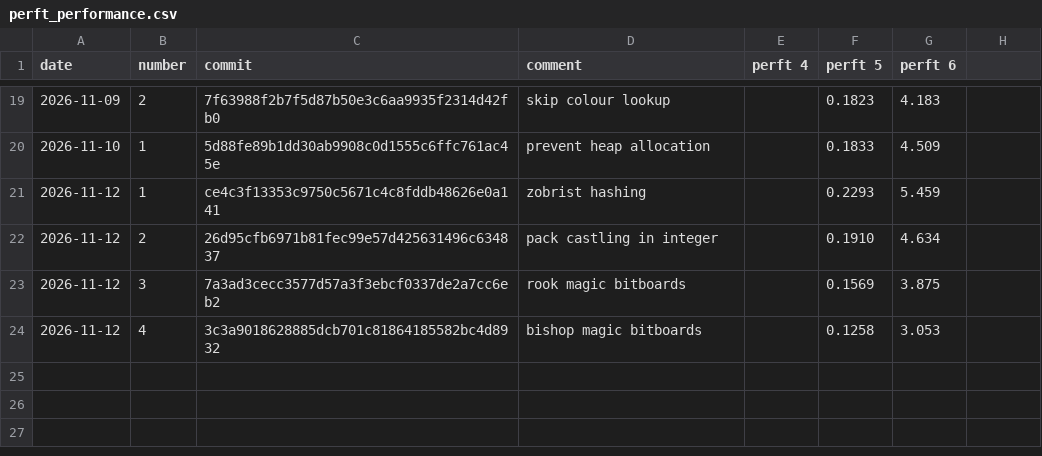
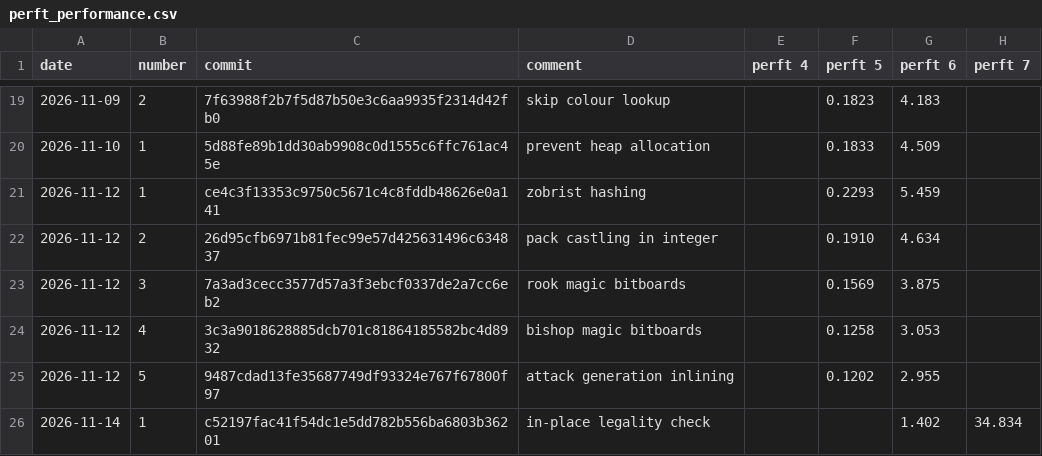
Before and after one commit to JoelvanIngen/robocor-rs, a CSV file: docs/perft_performance.csv, drawn as a sheet; only a part is shown, gaps mark what is left out; the diff names each change by its address in the sheet, - before the commit and + after, or states it on an @@ line.

Commit message:
docs: update performance

```diff
--- a/docs/perft_performance.csv
+++ b/docs/perft_performance.csv
-H1: (empty)
+H1: perft 7
+row 25: 2026-11-12 | 5 | 9487cdad13fe35687749df93324e767f67800f97 | attack generation inlining |  | 0.1202 | 2.955
+row 26: 2026-11-14 | 1 | c52197fac41f54dc1e5dd782b556ba6803b36201 | in-place legality check |  |  | 1.402 | 34.834
```
